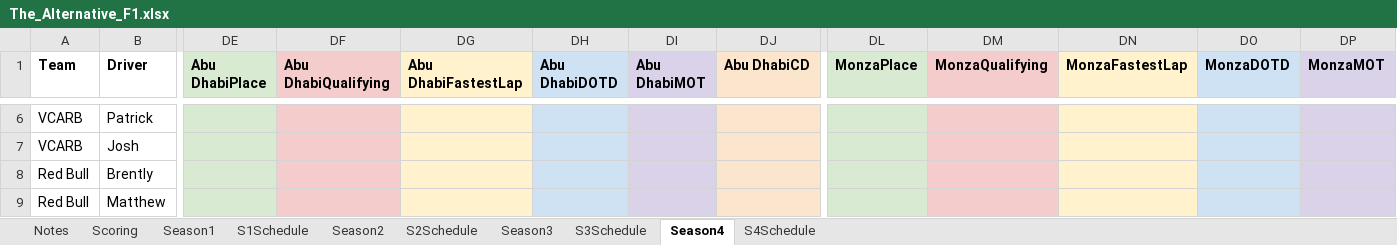
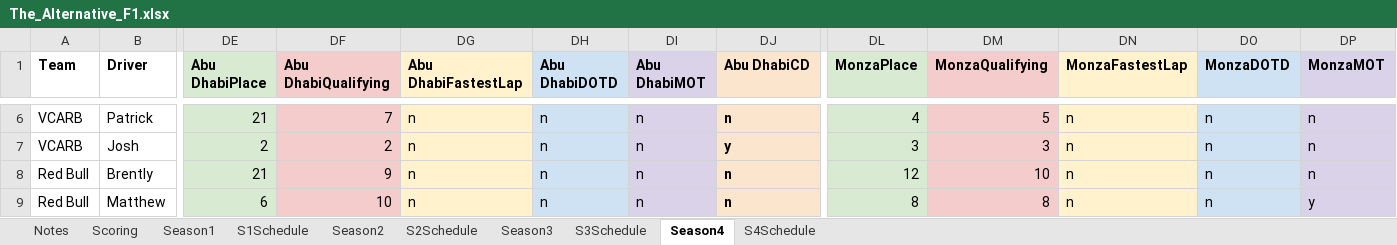
Before and after one commit to PKnowlez/TheAlternativeF1, an Excel workbook: The_Alternative_F1.xlsx, sheet Season4, drawn as a sheet; only a part is shown, gaps mark what is left out; values as stored, in another font and other column widths than the file's, no borders; charts and pictures not drawn; the diff covers the shown part only; the diff names each change by its address in the sheet, - before the commit and + after, or states it on an @@ line.

```diff
--- a/The_Alternative_F1.xlsx (sheet Season4)
+++ b/The_Alternative_F1.xlsx (sheet Season4)
-DE6 (Abu DhabiPlace): (empty)
+DE6 (Abu DhabiPlace): 21
-DF6 (Abu DhabiQualifying): (empty)
+DF6 (Abu DhabiQualifying): 7
-DG6:DG9 (Abu DhabiFastestLap): (empty)
+DG6:DG9 (Abu DhabiFastestLap): n
-DH6:DH9 (Abu DhabiDOTD): (empty)
+DH6:DH9 (Abu DhabiDOTD): n
-DI6:DI9 (Abu DhabiMOT): (empty)
+DI6:DI9 (Abu DhabiMOT): n
-DJ6 (Abu DhabiCD): (empty)
+DJ6 (Abu DhabiCD): n
-DL6 (MonzaPlace): (empty)
+DL6 (MonzaPlace): 4
-DM6 (MonzaQualifying): (empty)
+DM6 (MonzaQualifying): 5
-DN6:DN9 (MonzaFastestLap): (empty)
+DN6:DN9 (MonzaFastestLap): n
-DO6:DO9 (MonzaDOTD): (empty)
+DO6:DO9 (MonzaDOTD): n
-DP6:DP8 (MonzaMOT): (empty)
+DP6:DP8 (MonzaMOT): n
-DE7 (Abu DhabiPlace): (empty)
+DE7 (Abu DhabiPlace): 2
-DF7 (Abu DhabiQualifying): (empty)
+DF7 (Abu DhabiQualifying): 2
-DJ7 (Abu DhabiCD): (empty)
+DJ7 (Abu DhabiCD): y
-DL7 (MonzaPlace): (empty)
+DL7 (MonzaPlace): 3
-DM7 (MonzaQualifying): (empty)
+DM7 (MonzaQualifying): 3
-DE8 (Abu DhabiPlace): (empty)
+DE8 (Abu DhabiPlace): 21
-DF8 (Abu DhabiQualifying): (empty)
+DF8 (Abu DhabiQualifying): 9
-DJ8:DJ9 (Abu DhabiCD): (empty)
+DJ8:DJ9 (Abu DhabiCD): n
-DL8 (MonzaPlace): (empty)
+DL8 (MonzaPlace): 12
-DM8 (MonzaQualifying): (empty)
+DM8 (MonzaQualifying): 10
-DE9 (Abu DhabiPlace): (empty)
+DE9 (Abu DhabiPlace): 6
-DF9 (Abu DhabiQualifying): (empty)
+DF9 (Abu DhabiQualifying): 10
-DL9 (MonzaPlace): (empty)
+DL9 (MonzaPlace): 8
-DM9 (MonzaQualifying): (empty)
+DM9 (MonzaQualifying): 8
-DP9 (MonzaMOT): (empty)
+DP9 (MonzaMOT): y
```
Also changed, not shown: 146 edited cells elsewhere in this sheet.
